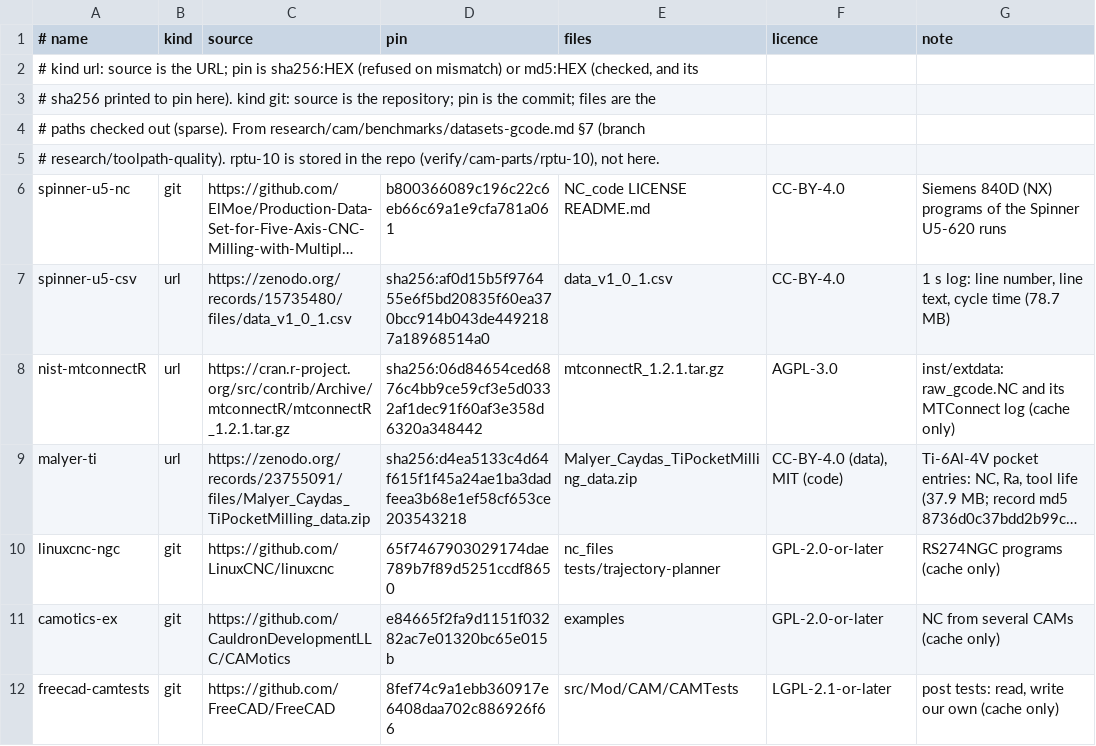
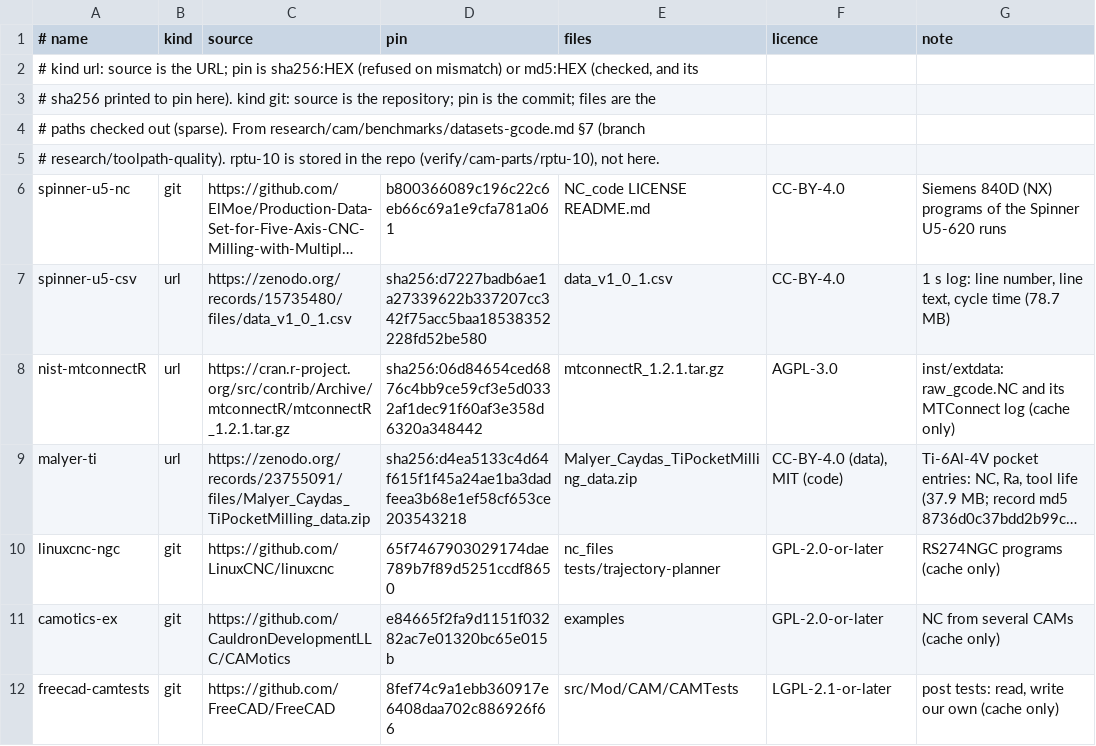
Before and after one commit to David-Bascom05/forgeCAD, a TSV file: tools/bench/manifest.tsv, drawn as a sheet; long unchanged cells end in …; the diff names each change by its address in the sheet, - before the commit and + after, or states it on an @@ line.

```diff
--- a/tools/bench/manifest.tsv
+++ b/tools/bench/manifest.tsv
-D7 (pin): sha256:af0d15b5f976455e6f5bd20835f60ea370bcc914b043de4492187a18968514a0
+D7 (pin): sha256:d7227badb6ae1a27339622b337207cc342f75acc5baa18538352228fd52be580
```
